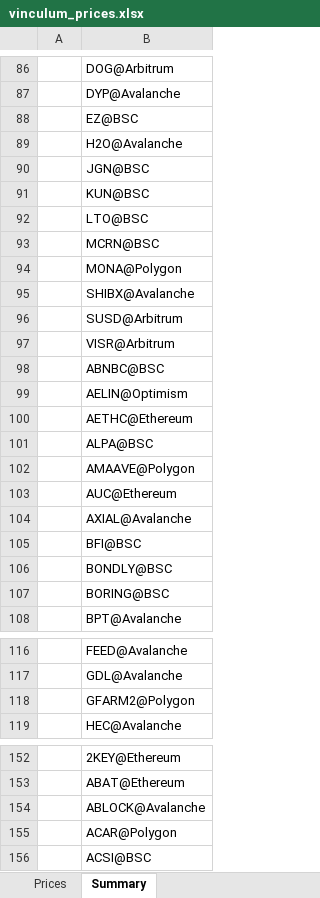
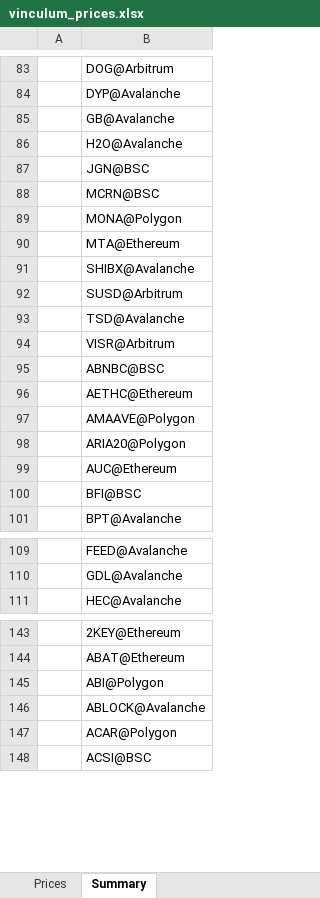
Before and after one commit to VinculumDefi/vinculum-protocol, an Excel workbook: vinculum_prices.xlsx, sheet Summary, drawn as a sheet; only a part is shown, gaps mark what is left out; values as stored, in another font and other column widths than the file's, no borders; removed rows and columns are numbered as before the commit, all else as after; the diff covers the shown part only; the diff names each change by its address in the sheet, - before the commit and + after, or states it on an @@ line.

```diff
--- a/vinculum_prices.xlsx (sheet Summary)
+++ b/vinculum_prices.xlsx (sheet Summary)
-B85: EZ@BSC
+B85: GB@Avalanche
-row 91:  | KUN@BSC
-row 92:  | LTO@BSC
+row 90:  | MTA@Ethereum
+row 93:  | TSD@Avalanche
-row 99:  | AELIN@Optimism
-row 101:  | ALPA@BSC
+row 98:  | ARIA20@Polygon
-row 104:  | AXIAL@Avalanche
-row 106:  | BONDLY@BSC
-row 107:  | BORING@BSC
-row 118:  | GFARM2@Polygon
+row 145:  | ABI@Polygon
```
Also changed, not shown: 11 added rows, 15 removed rows and 8 edited cells elsewhere in this sheet, sheet Prices, 2 other files.
